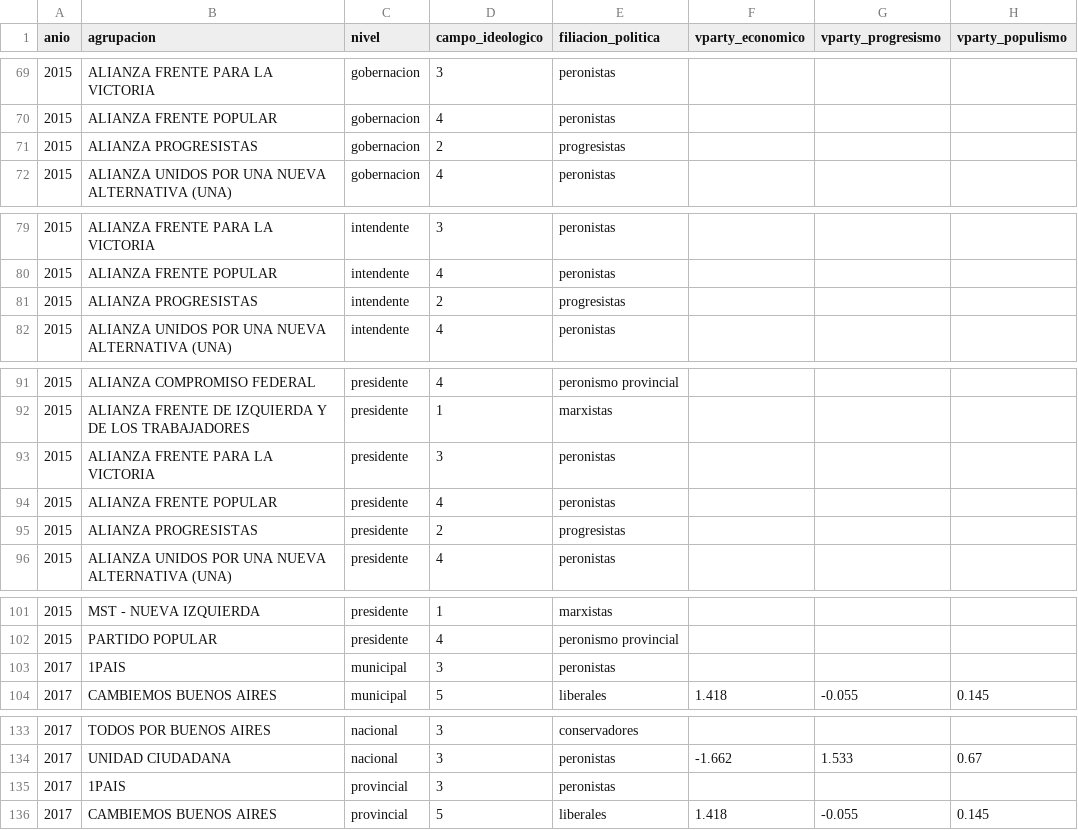
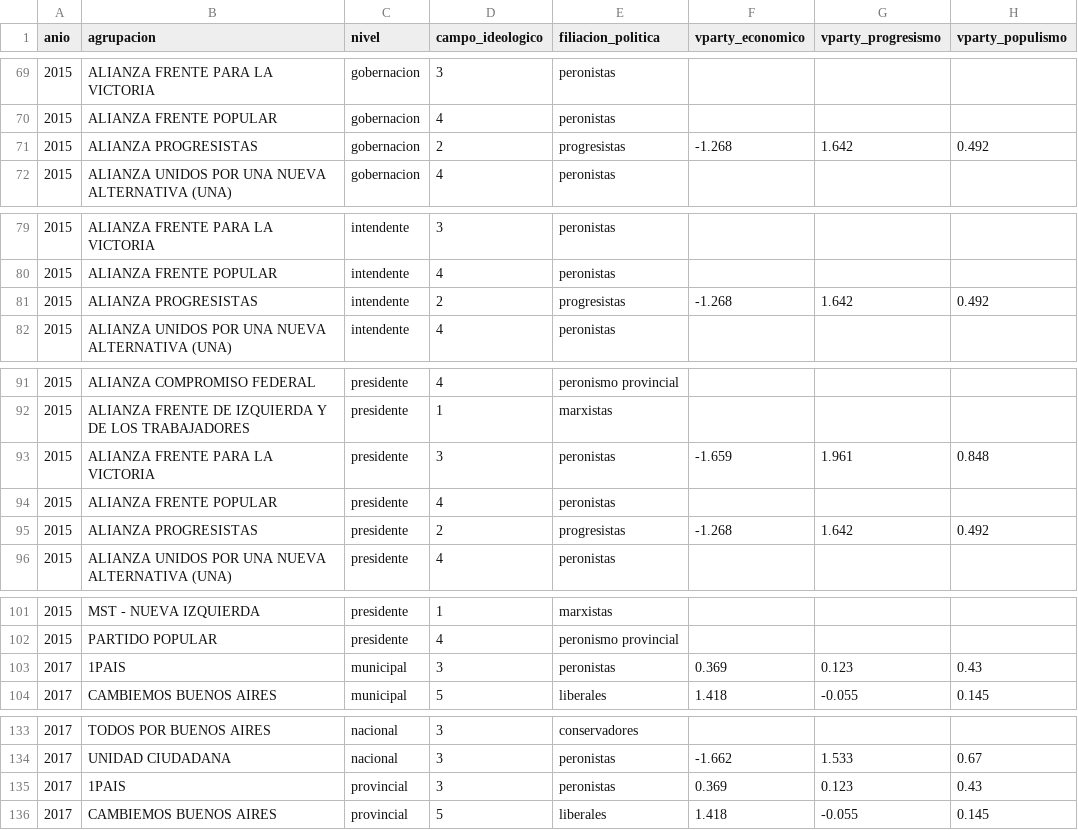
Before and after one commit to Ivanknop/elecciones-socioeconomia-laplata, a CSV file: data/agrupaciones/clasificacion_ideologica_agrupaciones.csv, drawn as a sheet; only a part is shown, gaps mark what is left out; the diff covers the shown part only.

```diff
--- a/data/agrupaciones/clasificacion_ideologica_agrupaciones.csv
+++ b/data/agrupaciones/clasificacion_ideologica_agrupaciones.csv
@@ -70,3 +70,3 @@ anio,agrupacion,nivel,campo_ideologico,filiacion_politica,vparty_economico,vpart
 2015,ALIANZA FRENTE POPULAR,gobernacion,4,peronistas,,,
-2015,ALIANZA PROGRESISTAS,gobernacion,2,progresistas,,,
+2015,ALIANZA PROGRESISTAS,gobernacion,2,progresistas,-1.268,1.642,0.492
 2015,ALIANZA UNIDOS POR UNA NUEVA ALTERNATIVA (UNA),gobernacion,4,peronistas,,,
@@ -80,3 +80,3 @@ anio,agrupacion,nivel,campo_ideologico,filiacion_politica,vparty_economico,vpart
 2015,ALIANZA FRENTE POPULAR,intendente,4,peronistas,,,
-2015,ALIANZA PROGRESISTAS,intendente,2,progresistas,,,
+2015,ALIANZA PROGRESISTAS,intendente,2,progresistas,-1.268,1.642,0.492
 2015,ALIANZA UNIDOS POR UNA NUEVA ALTERNATIVA (UNA),intendente,4,peronistas,,,
@@ -92,5 +92,5 @@ anio,agrupacion,nivel,campo_ideologico,filiacion_politica,vparty_economico,vpart
 2015,ALIANZA FRENTE DE IZQUIERDA Y DE LOS TRABAJADORES,presidente,1,marxistas,,,
-2015,ALIANZA FRENTE PARA LA VICTORIA,presidente,3,peronistas,,,
+2015,ALIANZA FRENTE PARA LA VICTORIA,presidente,3,peronistas,-1.659,1.961,0.848
 2015,ALIANZA FRENTE POPULAR,presidente,4,peronistas,,,
-2015,ALIANZA PROGRESISTAS,presidente,2,progresistas,,,
+2015,ALIANZA PROGRESISTAS,presidente,2,progresistas,-1.268,1.642,0.492
 2015,ALIANZA UNIDOS POR UNA NUEVA ALTERNATIVA (UNA),presidente,4,peronistas,,,
@@ -102,3 +102,3 @@ anio,agrupacion,nivel,campo_ideologico,filiacion_politica,vparty_economico,vpart
 2015,PARTIDO POPULAR,presidente,4,peronismo provincial,,,
-2017,1PAIS,municipal,3,peronistas,,,
+2017,1PAIS,municipal,3,peronistas,0.369,0.123,0.43
 2017,CAMBIEMOS BUENOS AIRES,municipal,5,liberales,1.418,-0.055,0.145
@@ -134,3 +134,3 @@ anio,agrupacion,nivel,campo_ideologico,filiacion_politica,vparty_economico,vpart
 2017,UNIDAD CIUDADANA,nacional,3,peronistas,-1.662,1.533,0.67
-2017,1PAIS,provincial,3,peronistas,,,
+2017,1PAIS,provincial,3,peronistas,0.369,0.123,0.43
 2017,CAMBIEMOS BUENOS AIRES,provincial,5,liberales,1.418,-0.055,0.145
```
Also changed, not shown: 42 edited cells elsewhere in this file, 7 other files.
